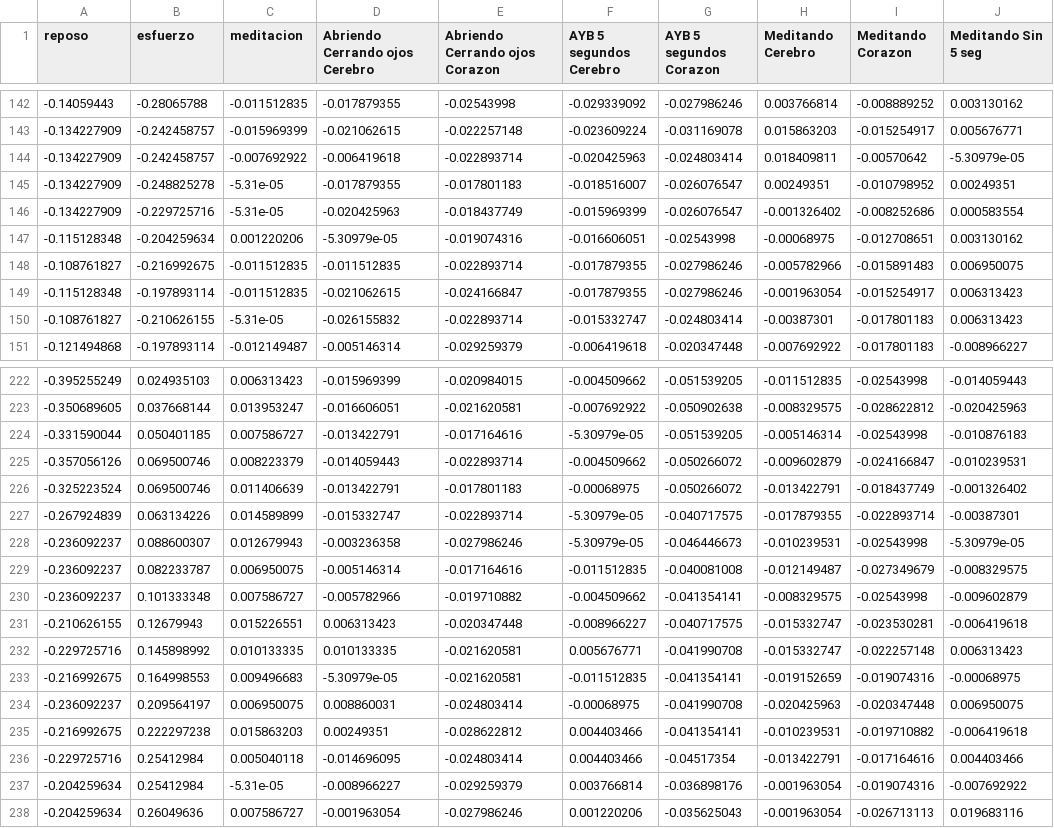
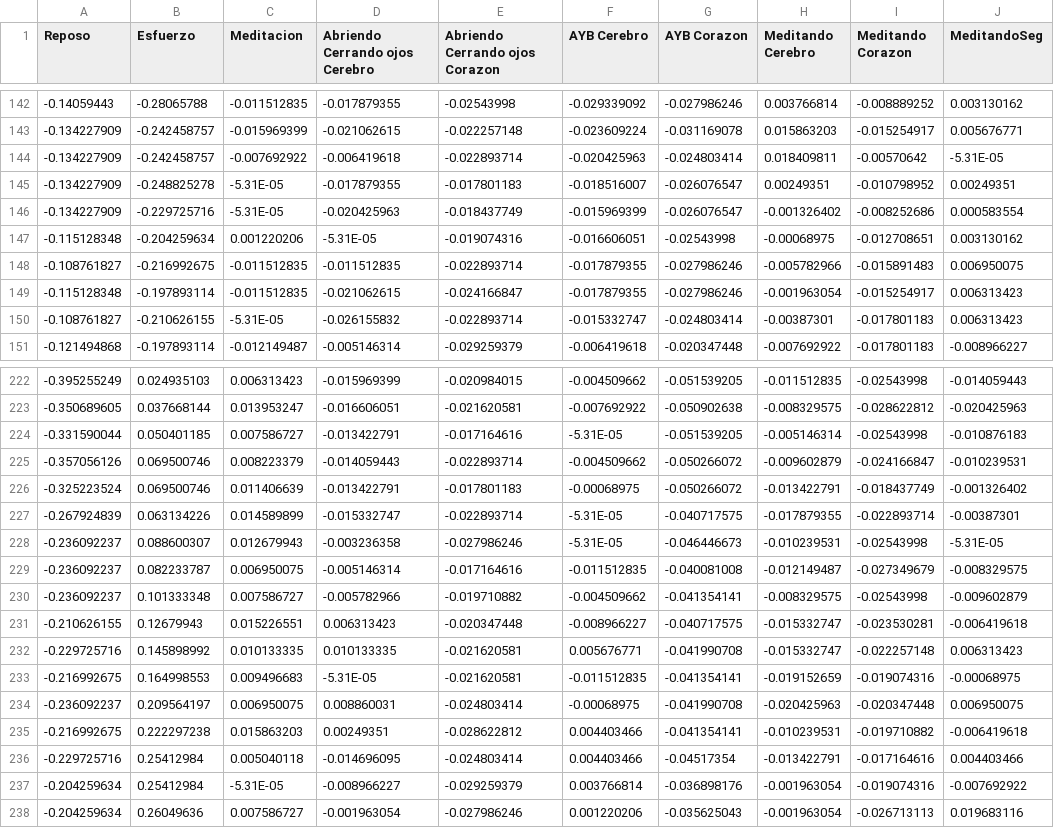
Before and after one commit to AndresMSE/IF---Interfaz, a CSV file: Base.csv, drawn as a sheet; only a part is shown, gaps mark what is left out; the diff covers the shown part only.

```diff
--- a/Base.csv
+++ b/Base.csv
@@ -1 +1 @@
-reposo,esfuerzo,meditacion,Abriendo Cerrando ojos Cerebro,Abriendo Cerrando ojos  Corazon,AYB 5 segundos Cerebro,AYB 5 segundos Corazon ,Meditando Cerebro,Meditando Corazon,Meditando Sin 5 seg
+Reposo,Esfuerzo,Meditacion,Abriendo Cerrando ojos Cerebro,Abriendo Cerrando ojos  Corazon,AYB Cerebro,AYB Corazon ,Meditando Cerebro,Meditando Corazon,MeditandoSeg
@@ -143,9 +143,9 @@ reposo,esfuerzo,meditacion,Abriendo Cerrando ojos Cerebro,Abriendo Cerrando ojos
 -0.134227909,-0.242458757,-0.015969399,-0.021062615,-0.022257148,-0.023609224,-0.031169078,0.015863203,-0.015254917,0.005676771
--0.134227909,-0.242458757,-0.007692922,-0.006419618,-0.022893714,-0.020425963,-0.024803414,0.018409811,-0.00570642,-5.30979e-05
--0.134227909,-0.248825278,-5.31e-05,-0.017879355,-0.017801183,-0.018516007,-0.026076547,0.00249351,-0.010798952,0.00249351
--0.134227909,-0.229725716,-5.31e-05,-0.020425963,-0.018437749,-0.015969399,-0.026076547,-0.001326402,-0.008252686,0.000583554
--0.115128348,-0.204259634,0.001220206,-5.30979e-05,-0.019074316,-0.016606051,-0.02543998,-0.00068975,-0.012708651,0.003130162
+-0.134227909,-0.242458757,-0.007692922,-0.006419618,-0.022893714,-0.020425963,-0.024803414,0.018409811,-0.00570642,-5.31E-05
+-0.134227909,-0.248825278,-5.31E-05,-0.017879355,-0.017801183,-0.018516007,-0.026076547,0.00249351,-0.010798952,0.00249351
+-0.134227909,-0.229725716,-5.31E-05,-0.020425963,-0.018437749,-0.015969399,-0.026076547,-0.001326402,-0.008252686,0.000583554
+-0.115128348,-0.204259634,0.001220206,-5.31E-05,-0.019074316,-0.016606051,-0.02543998,-0.00068975,-0.012708651,0.003130162
 -0.108761827,-0.216992675,-0.011512835,-0.011512835,-0.022893714,-0.017879355,-0.027986246,-0.005782966,-0.015891483,0.006950075
 -0.115128348,-0.197893114,-0.011512835,-0.021062615,-0.024166847,-0.017879355,-0.027986246,-0.001963054,-0.015254917,0.006313423
--0.108761827,-0.210626155,-5.31e-05,-0.026155832,-0.022893714,-0.015332747,-0.024803414,-0.00387301,-0.017801183,0.006313423
+-0.108761827,-0.210626155,-5.31E-05,-0.026155832,-0.022893714,-0.015332747,-0.024803414,-0.00387301,-0.017801183,0.006313423
 -0.121494868,-0.197893114,-0.012149487,-0.005146314,-0.029259379,-0.006419618,-0.020347448,-0.007692922,-0.017801183,-0.008966227
@@ -223,7 +223,7 @@ reposo,esfuerzo,meditacion,Abriendo Cerrando ojos Cerebro,Abriendo Cerrando ojos
 -0.350689605,0.037668144,0.013953247,-0.016606051,-0.021620581,-0.007692922,-0.050902638,-0.008329575,-0.028622812,-0.020425963
--0.331590044,0.050401185,0.007586727,-0.013422791,-0.017164616,-5.30979e-05,-0.051539205,-0.005146314,-0.02543998,-0.010876183
+-0.331590044,0.050401185,0.007586727,-0.013422791,-0.017164616,-5.31E-05,-0.051539205,-0.005146314,-0.02543998,-0.010876183
 -0.357056126,0.069500746,0.008223379,-0.014059443,-0.022893714,-0.004509662,-0.050266072,-0.009602879,-0.024166847,-0.010239531
 -0.325223524,0.069500746,0.011406639,-0.013422791,-0.017801183,-0.00068975,-0.050266072,-0.013422791,-0.018437749,-0.001326402
--0.267924839,0.063134226,0.014589899,-0.015332747,-0.022893714,-5.30979e-05,-0.040717575,-0.017879355,-0.022893714,-0.00387301
--0.236092237,0.088600307,0.012679943,-0.003236358,-0.027986246,-5.30979e-05,-0.046446673,-0.010239531,-0.02543998,-5.30979e-05
+-0.267924839,0.063134226,0.014589899,-0.015332747,-0.022893714,-5.31E-05,-0.040717575,-0.017879355,-0.022893714,-0.00387301
+-0.236092237,0.088600307,0.012679943,-0.003236358,-0.027986246,-5.31E-05,-0.046446673,-0.010239531,-0.02543998,-5.31E-05
 -0.236092237,0.082233787,0.006950075,-0.005146314,-0.017164616,-0.011512835,-0.040081008,-0.012149487,-0.027349679,-0.008329575
@@ -232,3 +232,3 @@ reposo,esfuerzo,meditacion,Abriendo Cerrando ojos Cerebro,Abriendo Cerrando ojos
 -0.229725716,0.145898992,0.010133335,0.010133335,-0.021620581,0.005676771,-0.041990708,-0.015332747,-0.022257148,0.006313423
--0.216992675,0.164998553,0.009496683,-5.30979e-05,-0.021620581,-0.011512835,-0.041354141,-0.019152659,-0.019074316,-0.00068975
+-0.216992675,0.164998553,0.009496683,-5.31E-05,-0.021620581,-0.011512835,-0.041354141,-0.019152659,-0.019074316,-0.00068975
 -0.236092237,0.209564197,0.006950075,0.008860031,-0.024803414,-0.00068975,-0.041990708,-0.020425963,-0.020347448,0.006950075
@@ -236,3 +236,3 @@ reposo,esfuerzo,meditacion,Abriendo Cerrando ojos Cerebro,Abriendo Cerrando ojos
 -0.229725716,0.25412984,0.005040118,-0.014696095,-0.024803414,0.004403466,-0.04517354,-0.013422791,-0.017164616,0.004403466
--0.204259634,0.25412984,-5.31e-05,-0.008966227,-0.029259379,0.003766814,-0.036898176,-0.001963054,-0.019074316,-0.007692922
+-0.204259634,0.25412984,-5.31E-05,-0.008966227,-0.029259379,0.003766814,-0.036898176,-0.001963054,-0.019074316,-0.007692922
 -0.204259634,0.26049636,0.007586727,-0.001963054,-0.027986246,0.001220206,-0.035625043,-0.001963054,-0.026713113,0.019683116
```
Also changed, not shown: 136 edited cells elsewhere in this file, 12 other files.
